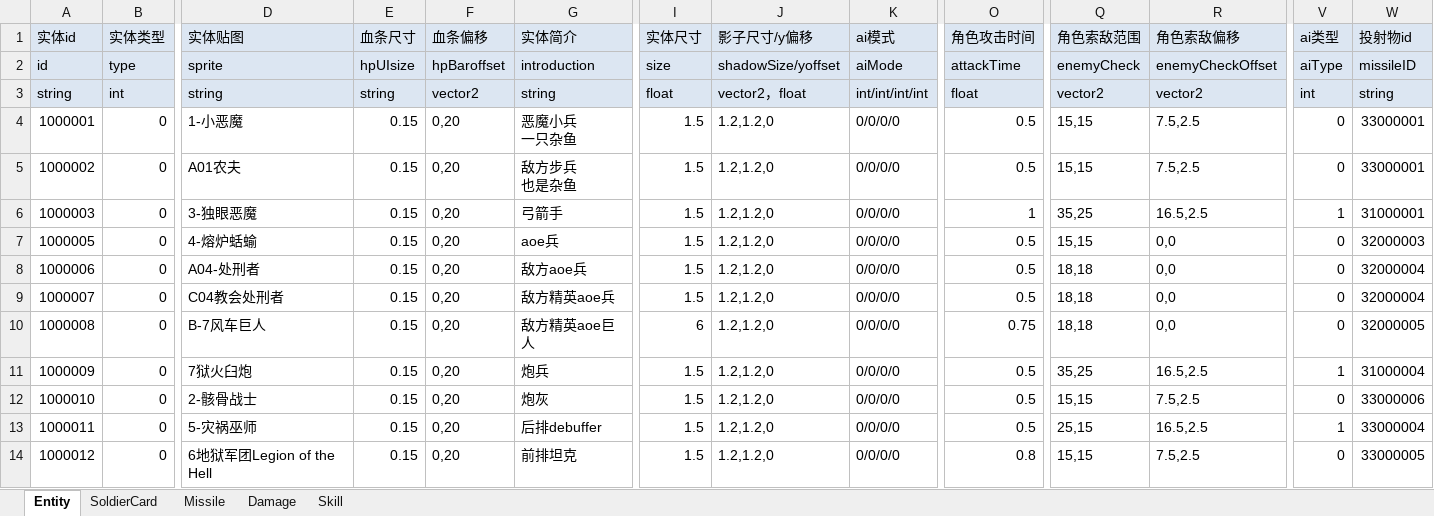
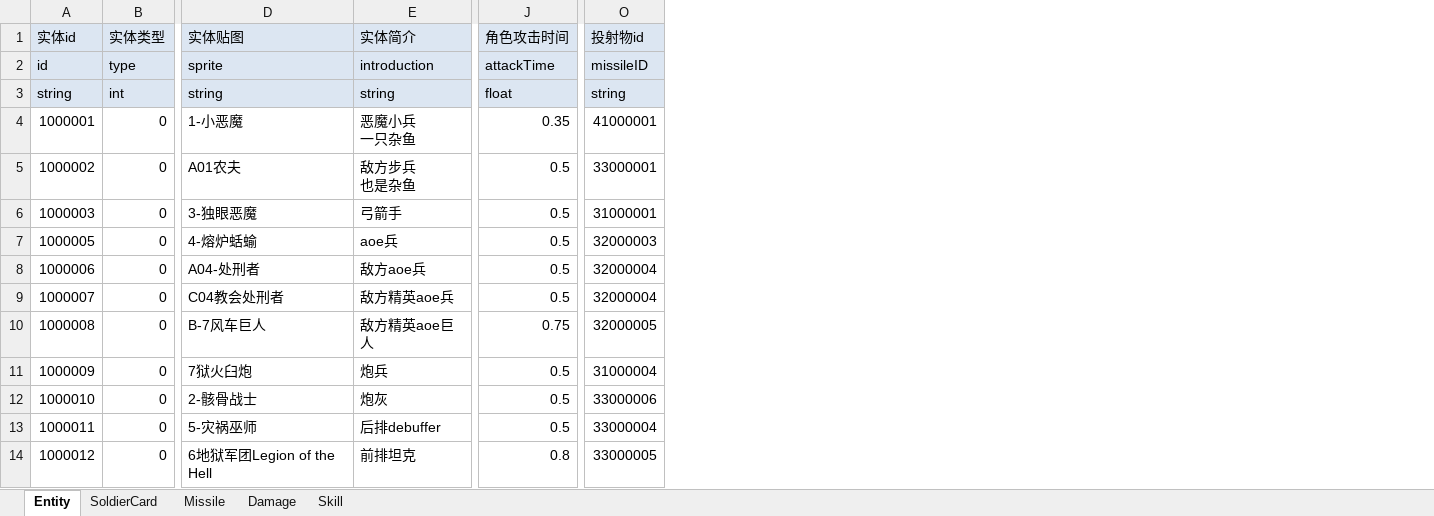
Before and after one commit to FURYDANCE/DemonOverwhelming, an Excel workbook: Assets/Resources/DataTables/EntityExcel.xlsx, sheet Entity, drawn as a sheet; only a part is shown, gaps mark what is left out; values as stored, in another font and other column widths than the file's, no borders; removed rows and columns are numbered as before the commit, all else as after; the diff names each change by its address in the sheet, - before the commit and + after, or states it on an @@ line.

```diff
--- a/Assets/Resources/DataTables/EntityExcel.xlsx (sheet Entity)
+++ b/Assets/Resources/DataTables/EntityExcel.xlsx (sheet Entity)
-column E (血条尺寸), rows 2-14: hpUIsize | string | 0.15 | 0.15 | 0.15 | 0.15 | 0.15 | 0.15 | 0.15 | 0.15 | 0.15 | 0.15 | 0.15
-column F (血条偏移), rows 2-14: hpBaroffset | vector2 | 0,20 | 0,20 | 0,20 | 0,20 | 0,20 | 0,20 | 0,20 | 0,20 | 0,20 | 0,20 | 0,20
-column I (实体尺寸), rows 2-14: size | float | 1.5 | 1.5 | 1.5 | 1.5 | 1.5 | 1.5 | 6 | 1.5 | 1.5 | 1.5 | 1.5
-column J (影子尺寸/y偏移), rows 2-14: shadowSize/yoffset | vector2，float | 1.2,1.2,0 | 1.2,1.2,0 | 1.2,1.2,0 | 1.2,1.2,0 | 1.2,1.2,0 | 1.2,1.2,0 | 1.2,1.2,0 | 1.2,1.2,0 | 1.2,1.2,0 | 1.2,1.2,0 | 1.2,1.2,0
-column K (ai模式), rows 2-14: aiMode | int/int/int/int | 0/0/0/0 | 0/0/0/0 | 0/0/0/0 | 0/0/0/0 | 0/0/0/0 | 0/0/0/0 | 0/0/0/0 | 0/0/0/0 | 0/0/0/0 | 0/0/0/0 | 0/0/0/0
-column Q (角色索敌范围), rows 2-14: enemyCheck | vector2 | 15,15 | 15,15 | 35,25 | 15,15 | 18,18 | 18,18 | 18,18 | 35,25 | 15,15 | 25,15 | 15,15
-column R (角色索敌偏移), rows 2-14: enemyCheckOffset | vector2 | 7.5,2.5 | 7.5,2.5 | 16.5,2.5 | 0,0 | 0,0 | 0,0 | 0,0 | 16.5,2.5 | 7.5,2.5 | 16.5,2.5 | 7.5,2.5
-column V (ai类型), rows 2-14: aiType | int | 0 | 0 | 1 | 0 | 0 | 0 | 0 | 1 | 0 | 1 | 0
-J4 (角色攻击时间): 0.5
+J4 (角色攻击时间): 0.35
-O4 (投射物id): 33000001
+O4 (投射物id): 41000001
-J6 (角色攻击时间): 1
+J6 (角色攻击时间): 0.5
```
Also changed, not shown: sheet SoldierCard, 39 other files.
